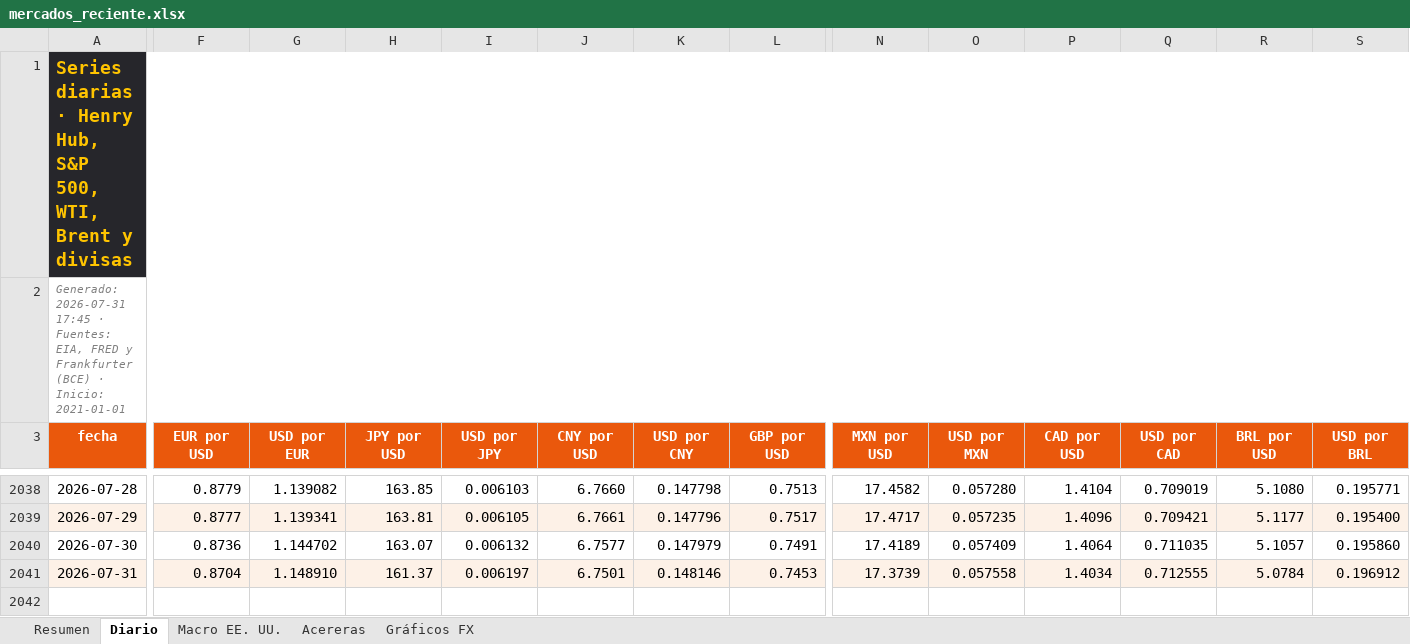
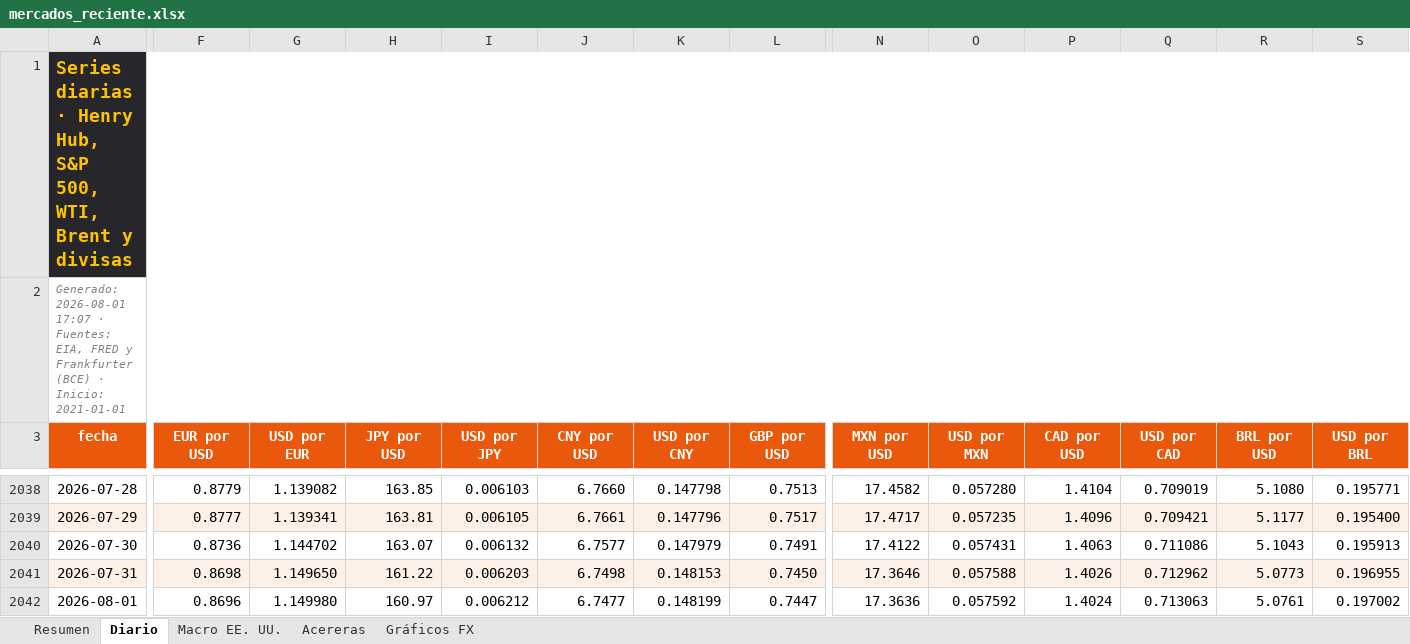
Before and after one commit to benjany2011-sys/Indicators, an Excel workbook: resultados/mercados_reciente.xlsx, sheet Diario, drawn as a sheet; only a part is shown, gaps mark what is left out; values as stored, in another font and other column widths than the file's, no borders; charts and pictures not drawn; rows hold the shown columns only; the diff covers the shown part only; the diff names each change by its address in the sheet, - before the commit and + after, or states it on an @@ line.

```diff
--- a/resultados/mercados_reciente.xlsx (sheet Diario)
+++ b/resultados/mercados_reciente.xlsx (sheet Diario)
-A2 (fecha): Generado: 2026-07-31 17:45 · Fuentes:…
+A2 (fecha): Generado: 2026-08-01 17:07 · Fuentes:…
-N2040 (MXN por USD): 17.4189
+N2040 (MXN por USD): 17.4122
-O2040 (USD por MXN): 0.057409
+O2040 (USD por MXN): 0.057431
-P2040 (CAD por USD): 1.4064
+P2040 (CAD por USD): 1.4063
-Q2040 (USD por CAD): 0.711035
+Q2040 (USD por CAD): 0.711086
-R2040 (BRL por USD): 5.1057
+R2040 (BRL por USD): 5.1043
-S2040 (USD por BRL): 0.195860
+S2040 (USD por BRL): 0.195913
-F2041 (EUR por USD): 0.8704
+F2041 (EUR por USD): 0.8698
-G2041 (USD por EUR): 1.148910
+G2041 (USD por EUR): 1.149650
-H2041 (JPY por USD): 161.37
+H2041 (JPY por USD): 161.22
-I2041 (USD por JPY): 0.006197
+I2041 (USD por JPY): 0.006203
-J2041 (CNY por USD): 6.7501
+J2041 (CNY por USD): 6.7498
-K2041 (USD por CNY): 0.148146
+K2041 (USD por CNY): 0.148153
-L2041 (GBP por USD): 0.7453
+L2041 (GBP por USD): 0.7450
-N2041 (MXN por USD): 17.3739
+N2041 (MXN por USD): 17.3646
-O2041 (USD por MXN): 0.057558
+O2041 (USD por MXN): 0.057588
-P2041 (CAD por USD): 1.4034
+P2041 (CAD por USD): 1.4026
-Q2041 (USD por CAD): 0.712555
+Q2041 (USD por CAD): 0.712962
-R2041 (BRL por USD): 5.0784
+R2041 (BRL por USD): 5.0773
-S2041 (USD por BRL): 0.196912
+S2041 (USD por BRL): 0.196955
+row 2042: 2026-08-01 | 0.8696 | 1.149980 | 160.97 | 0.006212 | 6.7477 | 0.148199 | 0.7447 | 17.3636 | 0.057592 | 1.4024 | 0.713063 | 5.0761 | 0.197002
```
Also changed, not shown: 10 edited cells elsewhere in this sheet, sheet Resumen, sheet Acereras, sheet Macro EE. UU., charts or pictures, 5 other files.
